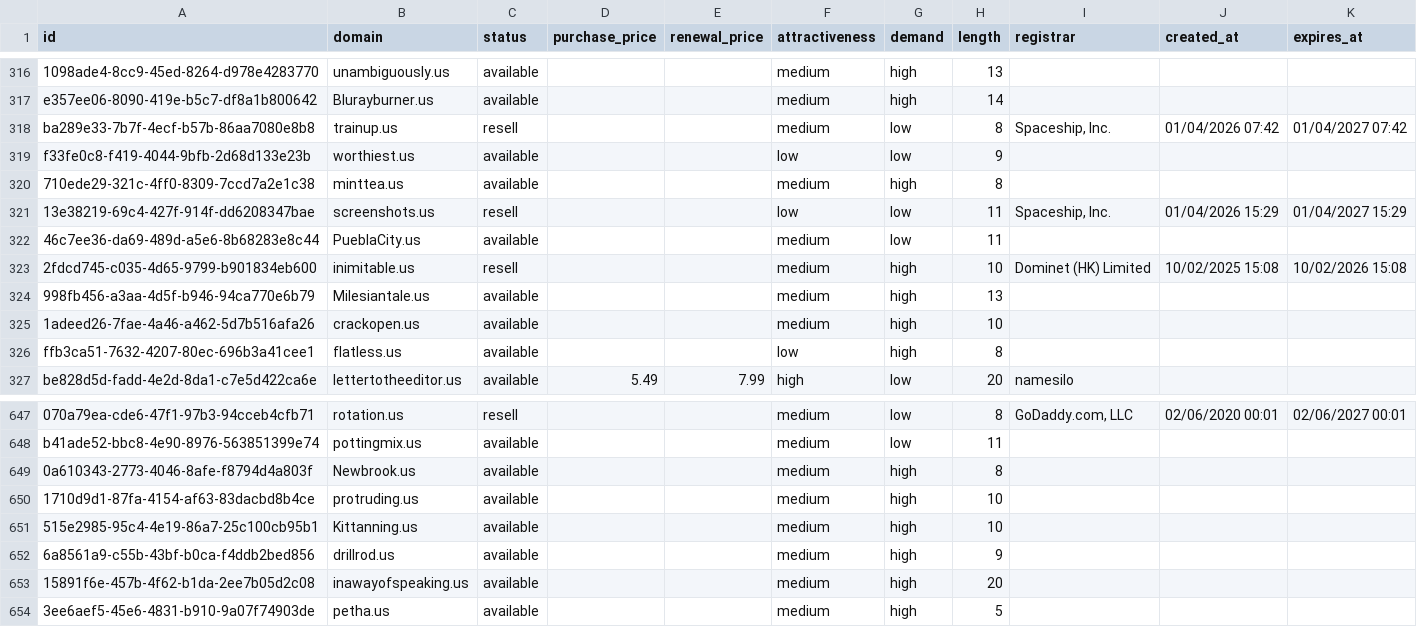
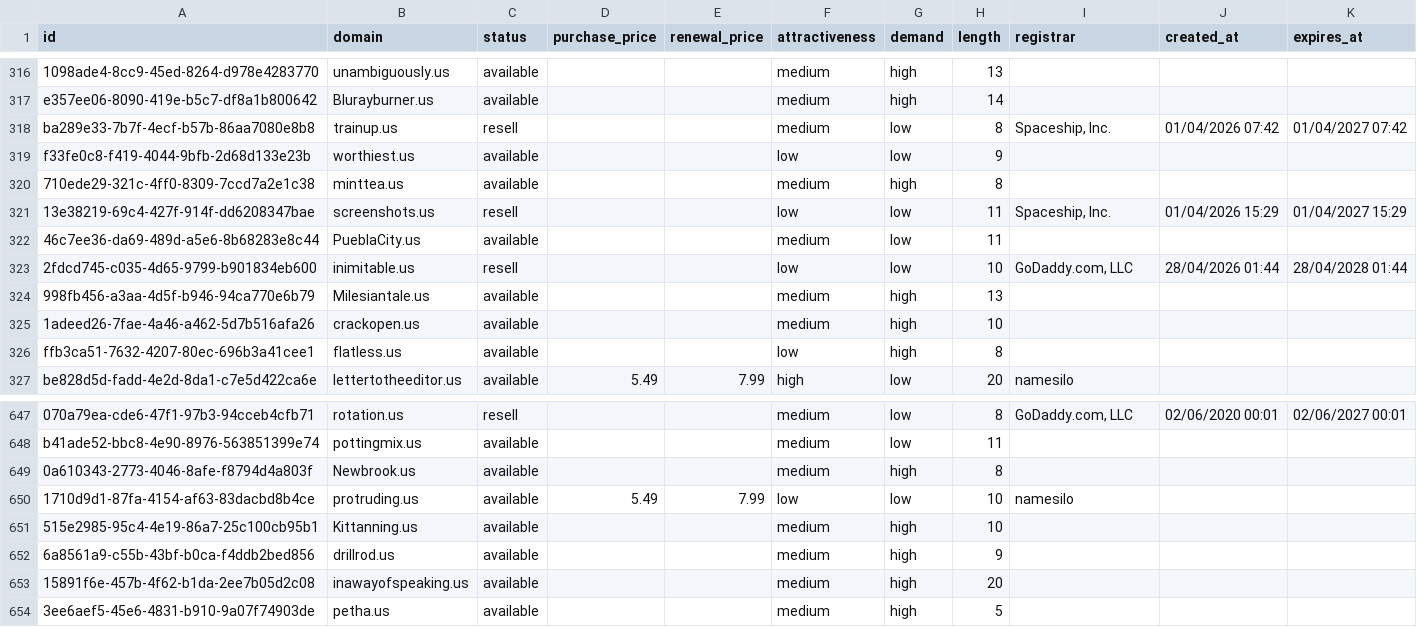
Before and after one commit to UniqueDomains/us-oneword-domains, a CSV file: us.csv, drawn as a sheet; only a part is shown, gaps mark what is left out.

Commit message:
Domains update

```diff
--- a/us.csv
+++ b/us.csv
@@ -322,3 +322,3 @@ f33fe0c8-f419-4044-9bfb-2d68d133e23b,worthiest.us,available,,,low,low,9,,,
 46c7ee36-da69-489d-a5e6-8b68283e8c44,PueblaCity.us,available,,,medium,low,11,,,
-2fdcd745-c035-4d65-9799-b901834eb600,inimitable.us,resell,,,medium,high,10,Dominet (HK) Limited,10/02/2025 15:08,10/02/2026 15:08
+2fdcd745-c035-4d65-9799-b901834eb600,inimitable.us,resell,,,low,low,10,"GoDaddy.com, LLC",28/04/2026 01:44,28/04/2028 01:44
 998fb456-a3aa-4d5f-b946-94ca770e6b79,Milesiantale.us,available,,,medium,high,13,,,
@@ -649,3 +649,3 @@ b41ade52-bbc8-4e90-8976-563851399e74,pottingmix.us,available,,,medium,low,11,,,
 0a610343-2773-4046-8afe-f8794d4a803f,Newbrook.us,available,,,medium,high,8,,,
-1710d9d1-87fa-4154-af63-83dacbd8b4ce,protruding.us,available,,,medium,high,10,,,
+1710d9d1-87fa-4154-af63-83dacbd8b4ce,protruding.us,available,5.49,7.99,low,low,10,namesilo,,
 515e2985-95c4-4e19-86a7-25c100cb95b1,Kittanning.us,available,,,medium,high,10,,,
```
Also changed, not shown: 4 other files.
